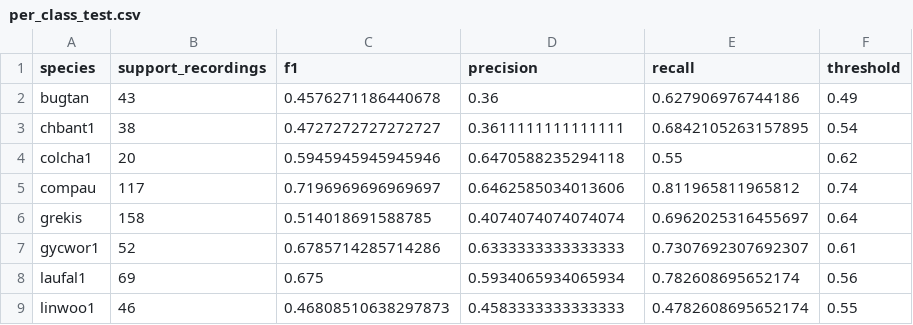
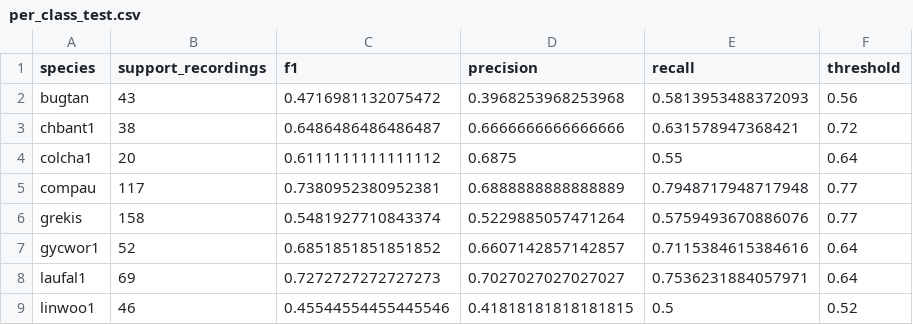
Before and after one commit to veroserna/Proyecto-1-MIAA, a CSV file: experiments/results/evaluacion_final/per_class_test.csv, drawn as a sheet; only a part is shown; the diff covers the shown part only.

```diff
--- a/experiments/results/evaluacion_final/per_class_test.csv
+++ b/experiments/results/evaluacion_final/per_class_test.csv
@@ -1,9 +1,9 @@
 species,support_recordings,f1,precision,recall,threshold
-bugtan,43,0.4576271186440678,0.36,0.627906976744186,0.49
-chbant1,38,0.4727272727272727,0.3611111111111111,0.6842105263157895,0.54
-colcha1,20,0.5945945945945946,0.6470588235294118,0.55,0.62
-compau,117,0.7196969696969697,0.6462585034013606,0.811965811965812,0.74
-grekis,158,0.514018691588785,0.4074074074074074,0.6962025316455697,0.64
-gycwor1,52,0.6785714285714286,0.6333333333333333,0.7307692307692307,0.61
-laufal1,69,0.675,0.5934065934065934,0.782608695652174,0.56
-linwoo1,46,0.46808510638297873,0.4583333333333333,0.4782608695652174,0.55
+bugtan,43,0.4716981132075472,0.3968253968253968,0.5813953488372093,0.56
+chbant1,38,0.6486486486486487,0.6666666666666666,0.631578947368421,0.72
+colcha1,20,0.6111111111111112,0.6875,0.55,0.64
+compau,117,0.7380952380952381,0.6888888888888889,0.7948717948717948,0.77
+grekis,158,0.5481927710843374,0.5229885057471264,0.5759493670886076,0.77
+gycwor1,52,0.6851851851851852,0.6607142857142857,0.7115384615384616,0.64
+laufal1,69,0.7272727272727273,0.7027027027027027,0.7536231884057971,0.64
+linwoo1,46,0.45544554455445546,0.41818181818181815,0.5,0.52
```
Also changed, not shown: 27 edited cells elsewhere in this file, 29 other files.
